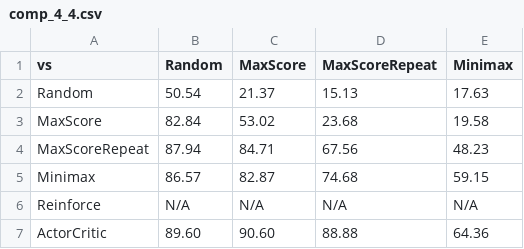
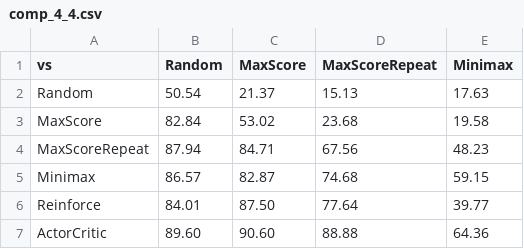
Before and after one commit to torlenor/torlenor.github.io, a CSV file: _data/ml/comp_4_4.csv, drawn as a sheet.

```diff
--- a/_data/ml/comp_4_4.csv
+++ b/_data/ml/comp_4_4.csv
@@ -5,3 +5,3 @@ MaxScoreRepeat,87.94,84.71,67.56,48.23
 Minimax,86.57,82.87,74.68,59.15
-Reinforce,N/A,N/A,N/A,N/A
+Reinforce,84.01,87.50,77.64,39.77
 ActorCritic,89.60,90.60,88.88,64.36
```
Also changed, not shown: _data/ml/comp_6_6.csv, 3 other files.
